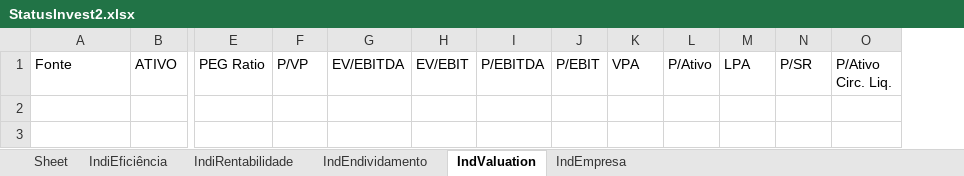
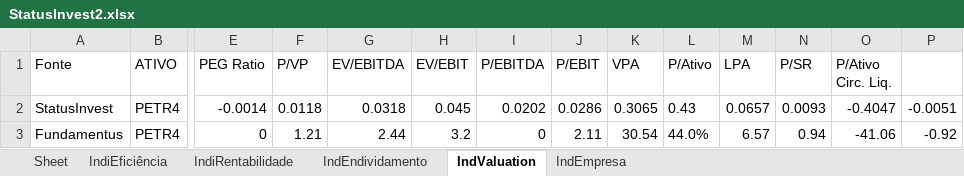
Before and after one commit to puzzoviodev/pyFundamentus-mainBKP, an Excel workbook: StatusInvest2.xlsx, sheet IndValuation, drawn as a sheet; only a part is shown, gaps mark what is left out; values as stored, in another font and other column widths than the file's, no borders; rows hold the shown columns only; the diff names each change by its address in the sheet, - before the commit and + after, or states it on an @@ line.

```diff
--- a/StatusInvest2.xlsx (sheet IndValuation)
+++ b/StatusInvest2.xlsx (sheet IndValuation)
+column P, empty
+row 2: StatusInvest | PETR4 | -0.0014 | 0.0118 | 0.0318 | 0.045 | 0.0202 | 0.0286 | 0.3065 | 0.43 | 0.0657 | 0.0093 | -0.4047 | -0.0051
+row 3: Fundamentus | PETR4 | 0 | 1.21 | 2.44 | 3.2 | 0 | 2.11 | 30.54 | 44.0% | 6.57 | 0.94 | -41.06 | -0.92
```
Also changed, not shown: sheet IndiRentabilidade, sheet IndEmpresa, sheet IndEndividamento, sheet IndiEficiência, stocks_data.xlsx, 6 other files.
